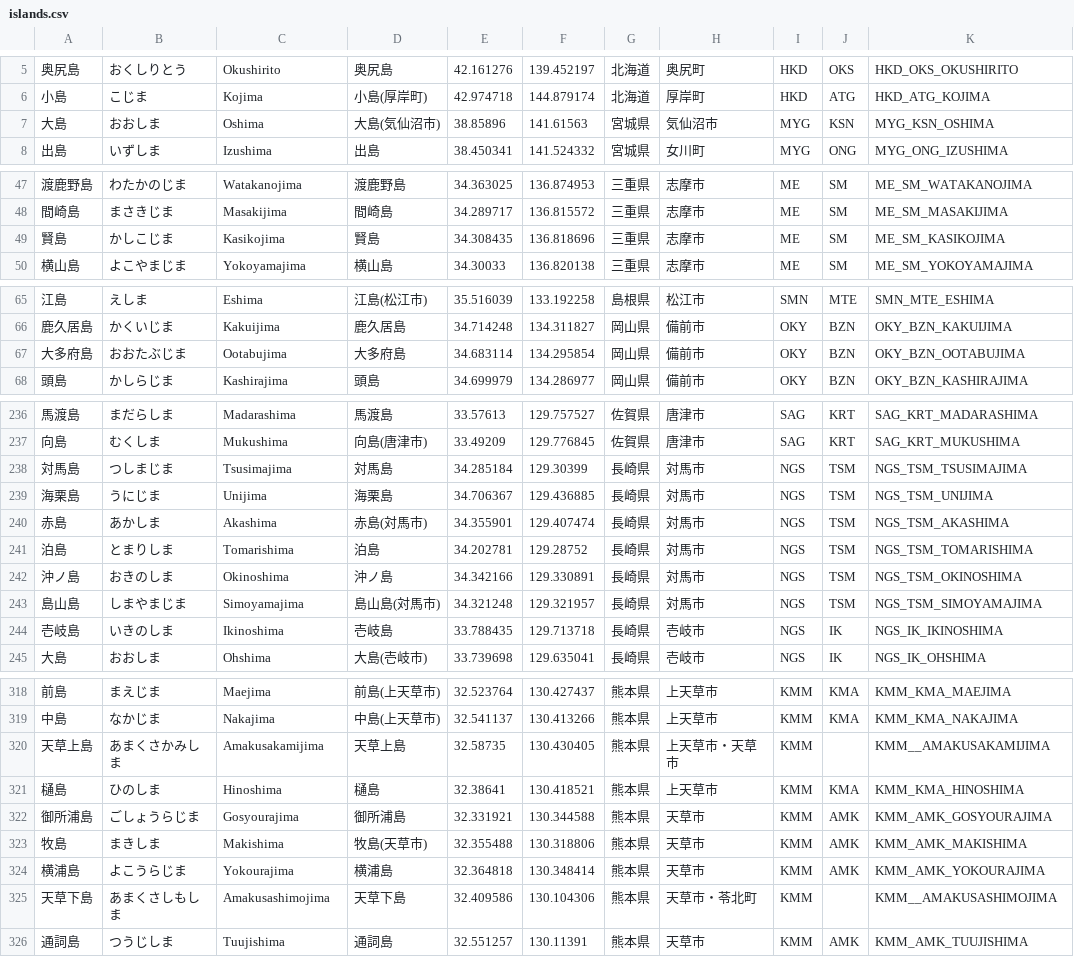
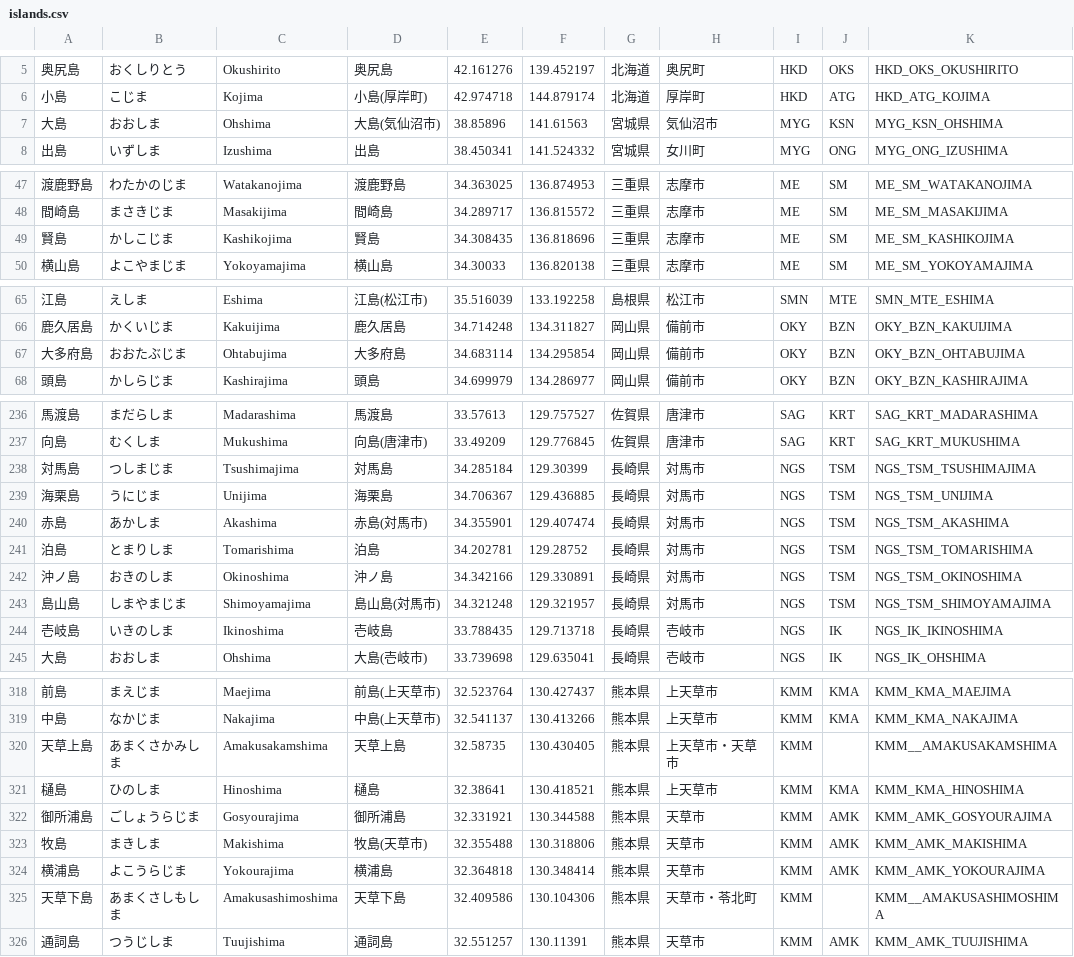
Before and after one commit to kamonohashiK/shimapo_tools, a CSV file: islands.csv, drawn as a sheet; only a part is shown, gaps mark what is left out; the diff covers the shown part only.

```diff
--- a/islands.csv
+++ b/islands.csv
@@ -6,3 +6,3 @@
 小島,こじま,Kojima,小島(厚岸町),42.974718,144.879174,北海道,厚岸町,HKD,ATG,HKD_ATG_KOJIMA
-大島,おおしま,Oshima,大島(気仙沼市),38.85896,141.61563,宮城県,気仙沼市,MYG,KSN,MYG_KSN_OSHIMA
+大島,おおしま,Ohshima,大島(気仙沼市),38.85896,141.61563,宮城県,気仙沼市,MYG,KSN,MYG_KSN_OHSHIMA
 出島,いずしま,Izushima,出島,38.450341,141.524332,宮城県,女川町,MYG,ONG,MYG_ONG_IZUSHIMA
@@ -48,3 +48,3 @@
 間崎島,まさきじま,Masakijima,間崎島,34.289717,136.815572,三重県,志摩市,ME,SM,ME_SM_MASAKIJIMA
-賢島,かしこじま,Kasikojima,賢島,34.308435,136.818696,三重県,志摩市,ME,SM,ME_SM_KASIKOJIMA
+賢島,かしこじま,Kashikojima,賢島,34.308435,136.818696,三重県,志摩市,ME,SM,ME_SM_KASHIKOJIMA
 横山島,よこやまじま,Yokoyamajima,横山島,34.30033,136.820138,三重県,志摩市,ME,SM,ME_SM_YOKOYAMAJIMA
@@ -66,3 +66,3 @@
 鹿久居島,かくいじま,Kakuijima,鹿久居島,34.714248,134.311827,岡山県,備前市,OKY,BZN,OKY_BZN_KAKUIJIMA
-大多府島,おおたぶじま,Ootabujima,大多府島,34.683114,134.295854,岡山県,備前市,OKY,BZN,OKY_BZN_OOTABUJIMA
+大多府島,おおたぶじま,Ohtabujima,大多府島,34.683114,134.295854,岡山県,備前市,OKY,BZN,OKY_BZN_OHTABUJIMA
 頭島,かしらじま,Kashirajima,頭島,34.699979,134.286977,岡山県,備前市,OKY,BZN,OKY_BZN_KASHIRAJIMA
@@ -237,3 +237,3 @@
 向島,むくしま,Mukushima,向島(唐津市),33.49209,129.776845,佐賀県,唐津市,SAG,KRT,SAG_KRT_MUKUSHIMA
-対馬島,つしまじま,Tsusimajima,対馬島,34.285184,129.30399,長崎県,対馬市,NGS,TSM,NGS_TSM_TSUSIMAJIMA
+対馬島,つしまじま,Tsushimajima,対馬島,34.285184,129.30399,長崎県,対馬市,NGS,TSM,NGS_TSM_TSUSHIMAJIMA
 海栗島,うにじま,Unijima,海栗島,34.706367,129.436885,長崎県,対馬市,NGS,TSM,NGS_TSM_UNIJIMA
@@ -242,3 +242,3 @@
 沖ノ島,おきのしま,Okinoshima,沖ノ島,34.342166,129.330891,長崎県,対馬市,NGS,TSM,NGS_TSM_OKINOSHIMA
-島山島,しまやまじま,Simoyamajima,島山島(対馬市),34.321248,129.321957,長崎県,対馬市,NGS,TSM,NGS_TSM_SIMOYAMAJIMA
+島山島,しまやまじま,Shimoyamajima,島山島(対馬市),34.321248,129.321957,長崎県,対馬市,NGS,TSM,NGS_TSM_SHIMOYAMAJIMA
 壱岐島,いきのしま,Ikinoshima,壱岐島,33.788435,129.713718,長崎県,壱岐市,NGS,IK,NGS_IK_IKINOSHIMA
@@ -319,3 +319,3 @@
 中島,なかじま,Nakajima,中島(上天草市),32.541137,130.413266,熊本県,上天草市,KMM,KMA,KMM_KMA_NAKAJIMA
-天草上島,あまくさかみしま,Amakusakamijima,天草上島,32.58735,130.430405,熊本県,上天草市・天草市,KMM,,KMM__AMAKUSAKAMIJIMA
+天草上島,あまくさかみしま,Amakusakamshima,天草上島,32.58735,130.430405,熊本県,上天草市・天草市,KMM,,KMM__AMAKUSAKAMSHIMA
 樋島,ひのしま,Hinoshima,樋島,32.38641,130.418521,熊本県,上天草市,KMM,KMA,KMM_KMA_HINOSHIMA
@@ -324,3 +324,3 @@
 横浦島,よこうらじま,Yokourajima,横浦島,32.364818,130.348414,熊本県,天草市,KMM,AMK,KMM_AMK_YOKOURAJIMA
-天草下島,あまくさしもしま,Amakusashimojima,天草下島,32.409586,130.104306,熊本県,天草市・苓北町,KMM,,KMM__AMAKUSASHIMOJIMA
+天草下島,あまくさしもしま,Amakusashimoshima,天草下島,32.409586,130.104306,熊本県,天草市・苓北町,KMM,,KMM__AMAKUSASHIMOSHIMA
 通詞島,つうじしま,Tuujishima,通詞島,32.551257,130.11391,熊本県,天草市,KMM,AMK,KMM_AMK_TUUJISHIMA
```
Also changed, not shown: 62 edited cells elsewhere in this file, 3 other files.
